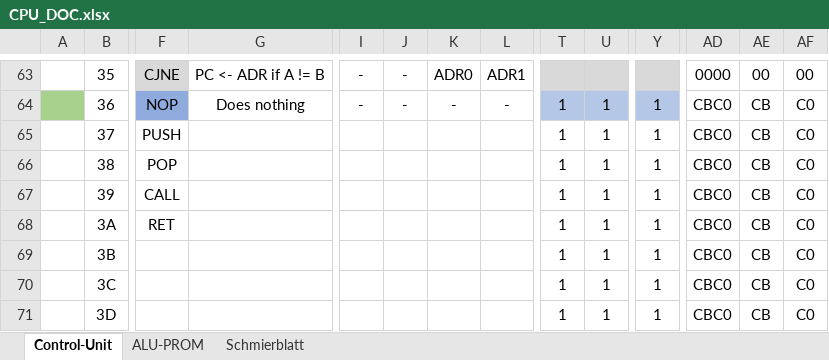
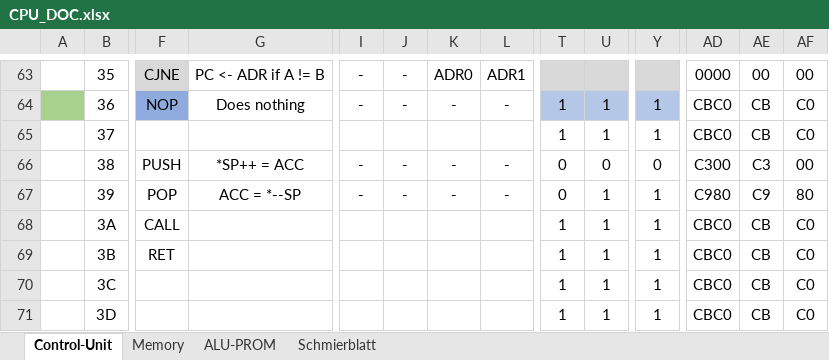
Before and after one commit to timmy0811/Monty08, an Excel workbook: Documentation/CPU_DOC.xlsx, sheet Control-Unit, drawn as a sheet; only a part is shown, gaps mark what is left out; values as stored, in another font and other column widths than the file's, no borders; the diff covers the shown part only; the diff names each change by its address in the sheet, - before the commit and + after, or states it on an @@ line.

```diff
--- a/Documentation/CPU_DOC.xlsx (sheet Control-Unit)
+++ b/Documentation/CPU_DOC.xlsx (sheet Control-Unit)
+sheet tab: Memory
-F65: PUSH
+F65: (empty)
-F66: POP
+F66: PUSH
-G66: (empty)
+G66: *SP++ = ACC
-I66:I67: (empty)
+I66:I67: -
-J66:J67: (empty)
+J66:J67: -
-K66:K67: (empty)
+K66:K67: -
-L66:L67: (empty)
+L66:L67: -
-T66:T67: 1
+T66:T67: 0
-U66: 1
+U66: 0
-Y66: 1
+Y66: 0
-AD66: CBC0
+AD66: C300
-AE66: CB
+AE66: C3
-AF66: C0
+AF66: 00
-F67: CALL
+F67: POP
-G67: (empty)
+G67: ACC = *--SP
-AD67: CBC0
+AD67: C980
-AE67: CB
+AE67: C9
-AF67: C0
+AF67: 80
-F68: RET
+F68: CALL
-F69: (empty)
+F69: RET
```
Also changed, not shown: 1 edited cell elsewhere in this sheet, 4 other files.
